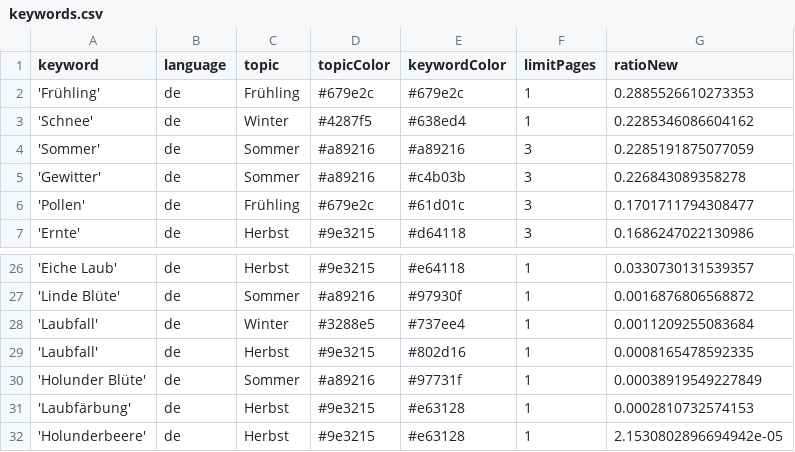
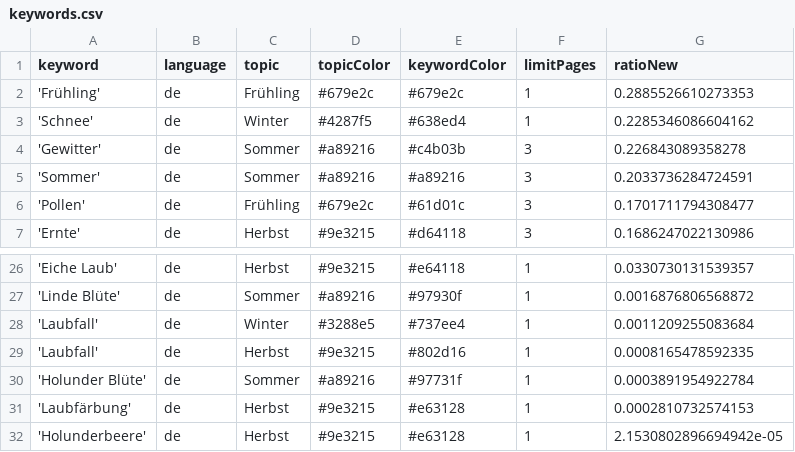
Before and after one commit to newsWhisperer/winterIsComing, a CSV file: keywords.csv, drawn as a sheet; only a part is shown, gaps mark what is left out.

```diff
--- a/keywords.csv
+++ b/keywords.csv
@@ -3,4 +3,4 @@ keyword,language,topic,topicColor,keywordColor,limitPages,ratioNew
 'Schnee',de,Winter,#4287f5,#638ed4,1,0.2285346086604162
-'Sommer',de,Sommer,#a89216,#a89216,3,0.2285191875077059
 'Gewitter',de,Sommer,#a89216,#c4b03b,3,0.226843089358278
+'Sommer',de,Sommer,#a89216,#a89216,3,0.2033736284724591
 'Pollen',de,Frühling,#679e2c,#61d01c,3,0.1701711794308477
@@ -29,3 +29,3 @@ keyword,language,topic,topicColor,keywordColor,limitPages,ratioNew
 'Laubfall',de,Herbst,#9e3215,#802d16,1,0.0008165478592335
-'Holunder Blüte',de,Sommer,#a89216,#97731f,1,0.00038919549227849
+'Holunder Blüte',de,Sommer,#a89216,#97731f,1,0.0003891954922784
 'Laubfärbung',de,Herbst,#9e3215,#e63128,1,0.0002810732574153
```
Also changed, not shown: csv/news_2026_04.csv, csv/news_2026_05.csv.
